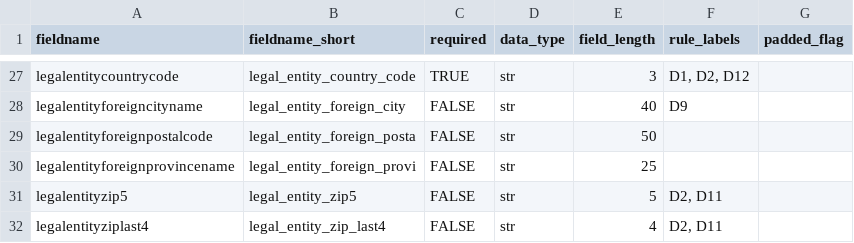
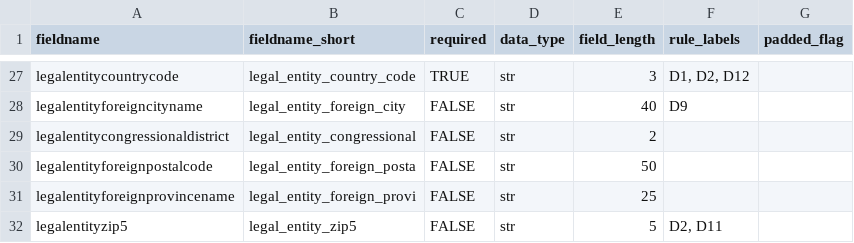
Before and after one commit to fedspendingtransparency/data-act-broker-backend, a CSV file: dataactvalidator/config/detachedAwardFields.csv, drawn as a sheet; only a part is shown, gaps mark what is left out; the shorter side is filled out with more unchanged rows.

```diff
--- a/dataactvalidator/config/detachedAwardFields.csv
+++ b/dataactvalidator/config/detachedAwardFields.csv
@@ -28,2 +28,3 @@ legalentitycountrycode,legal_entity_country_code,TRUE,str,3,"D1, D2, D12",
 legalentityforeigncityname,legal_entity_foreign_city,FALSE,str,40,D9,
+legalentitycongressionaldistrict,legal_entity_congressional,FALSE,str,2,,
 legalentityforeignpostalcode,legal_entity_foreign_posta,FALSE,str,50,,
```
Also changed, not shown: dataactvalidator/config/detachedAwardFieldsRaw.csv, 2 other files.
